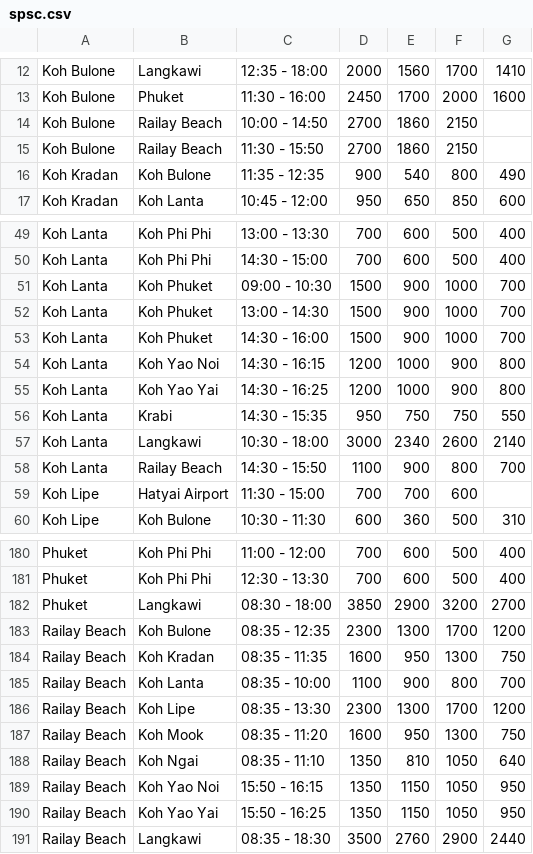
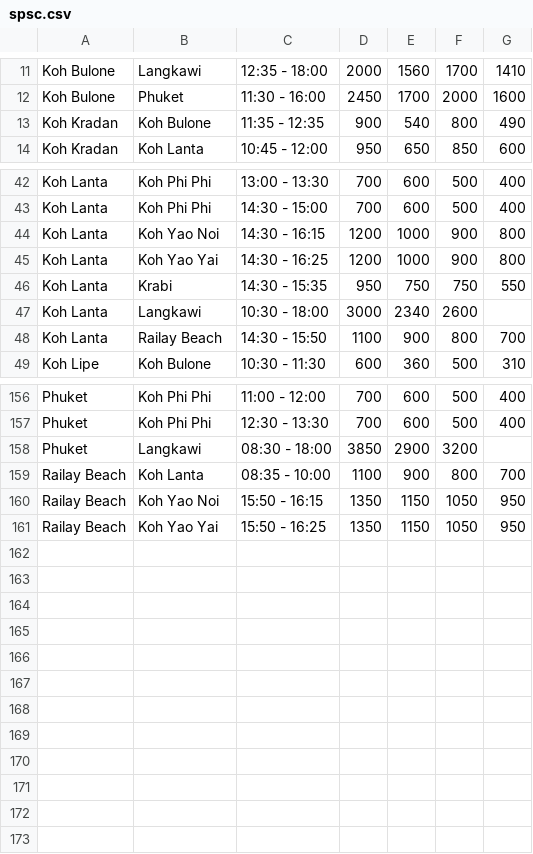
Before and after one commit to tonprince/tripstorekrabi-diff, a CSV file: output/spsc.csv, drawn as a sheet; only a part is shown, gaps mark what is left out; the diff covers the shown part only.

```diff
--- a/output/spsc.csv
+++ b/output/spsc.csv
@@ -13,4 +12,2 @@ Koh Bulone, Langkawi, 12:35 - 18:00, 2000, 1560, 1700, 1410
 Koh Bulone, Phuket, 11:30 - 16:00, 2450, 1700, 2000, 1600
-Koh Bulone, Railay Beach, 10:00 - 14:50, 2700, 1860, 2150,
-Koh Bulone, Railay Beach, 11:30 - 15:50, 2700, 1860, 2150,
 Koh Kradan, Koh Bulone, 11:35 - 12:35, 900, 540, 800, 490
@@ -50,5 +43,2 @@ Koh Lanta, Koh Phi Phi, 13:00 - 13:30, 700, 600, 500, 400
 Koh Lanta, Koh Phi Phi, 14:30 - 15:00, 700, 600, 500, 400
-Koh Lanta, Koh Phuket, 09:00 - 10:30, 1500, 900, 1000, 700
-Koh Lanta, Koh Phuket, 13:00 - 14:30, 1500, 900, 1000, 700
-Koh Lanta, Koh Phuket, 14:30 - 16:00, 1500, 900, 1000, 700
 Koh Lanta, Koh Yao Noi, 14:30 - 16:15, 1200, 1000, 900, 800
@@ -56,5 +46,4 @@ Koh Lanta, Koh Yao Yai, 14:30 - 16:25, 1200, 1000, 900, 800
 Koh Lanta, Krabi, 14:30 - 15:35, 950, 750, 750, 550
-Koh Lanta, Langkawi, 10:30 - 18:00, 3000, 2340, 2600, 2140
+Koh Lanta, Langkawi, 10:30 - 18:00, 3000, 2340, 2600,
 Koh Lanta, Railay Beach, 14:30 - 15:50, 1100, 900, 800, 700
-Koh Lipe, Hatyai Airport, 11:30 - 15:00, 700, 700, 600,
 Koh Lipe, Koh Bulone, 10:30 - 11:30, 600, 360, 500, 310
@@ -181,11 +157,5 @@ Phuket, Koh Phi Phi, 11:00 - 12:00, 700, 600, 500, 400
 Phuket, Koh Phi Phi, 12:30 - 13:30, 700, 600, 500, 400
-Phuket, Langkawi, 08:30 - 18:00, 3850, 2900, 3200, 2700
-Railay Beach, Koh Bulone, 08:35 - 12:35, 2300, 1300, 1700, 1200
-Railay Beach, Koh Kradan, 08:35 - 11:35, 1600, 950, 1300, 750
+Phuket, Langkawi, 08:30 - 18:00, 3850, 2900, 3200,
 Railay Beach, Koh Lanta, 08:35 - 10:00, 1100, 900, 800, 700
-Railay Beach, Koh Lipe, 08:35 - 13:30, 2300, 1300, 1700, 1200
-Railay Beach, Koh Mook, 08:35 - 11:20, 1600, 950, 1300, 750
-Railay Beach, Koh Ngai, 08:35 - 11:10, 1350, 810, 1050, 640
 Railay Beach, Koh Yao Noi, 15:50 - 16:15, 1350, 1150, 1050, 950
 Railay Beach, Koh Yao Yai, 15:50 - 16:25, 1350, 1150, 1050, 950
-Railay Beach, Langkawi, 08:35 - 18:30, 3500, 2760, 2900, 2440
```
Also changed, not shown: 18 removed rows and 4 edited cells elsewhere in this file, 4 other files.
